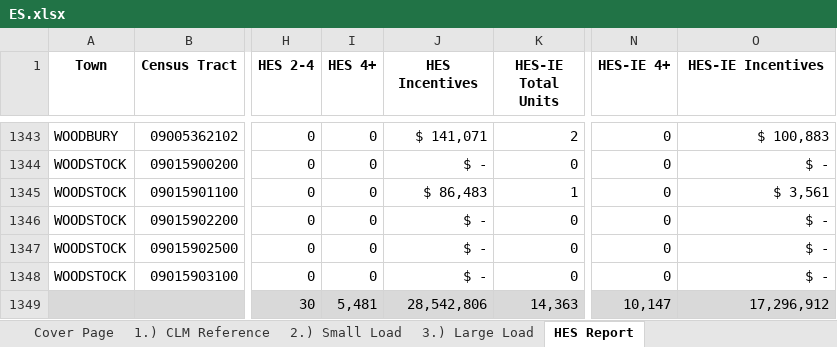
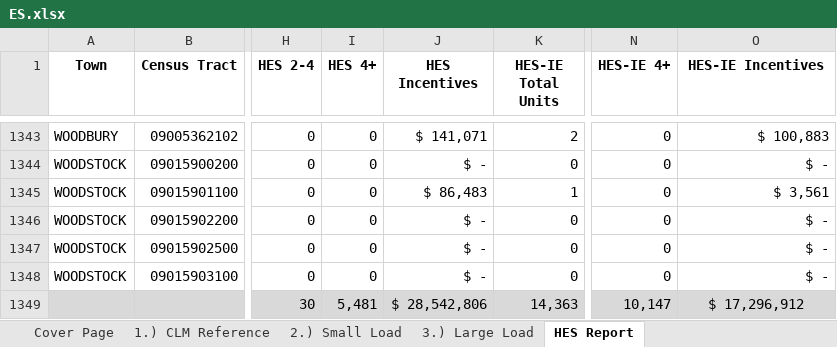
Before and after one commit to sabrina-xie/CLMEDR, an Excel workbook: 2021/ES.xlsx, sheet HES Report, drawn as a sheet; only a part is shown, gaps mark what is left out; values as stored, in another font and other column widths than the file's, no borders; table styles not drawn; the diff names each change by its address in the sheet, - before the commit and + after, or states it on an @@ line.

```diff
--- a/2021/ES.xlsx (sheet HES Report)
+++ b/2021/ES.xlsx (sheet HES Report)
-J1349 (HES Incentives): 28,542,806
+J1349 (HES Incentives): $ 28,542,806
-O1349 (HES-IE Incentives): 17,296,912
+O1349 (HES-IE Incentives): $ 17,296,912
-O1349 alignment: right
+O1349 alignment: center
```
Also changed, not shown: sheet 1.) CLM Reference, formulas that keep their value, 2021/Eversource/Equitable Distribution Reporting - 16-245ee .xlsx, 3 other files.
